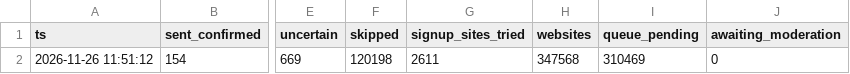
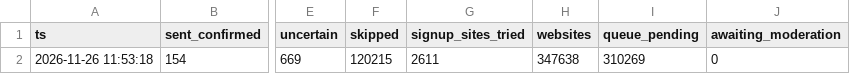
Before and after one commit to shkrelitechnologies-cloud/coco-run, a CSV file: summary.csv, drawn as a sheet; only a part is shown, gaps mark what is left out; the diff names each change by its address in the sheet, - before the commit and + after, or states it on an @@ line.

Commit message:
summary

```diff
--- a/summary.csv
+++ b/summary.csv
-A2 (ts): 2026-11-26 11:51:12
+A2 (ts): 2026-11-26 11:53:18
-F2 (skipped): 120198
+F2 (skipped): 120215
-H2 (websites): 347568
+H2 (websites): 347638
-I2 (queue_pending): 310469
+I2 (queue_pending): 310269
```
Also changed, not shown: daily_counts.csv.
